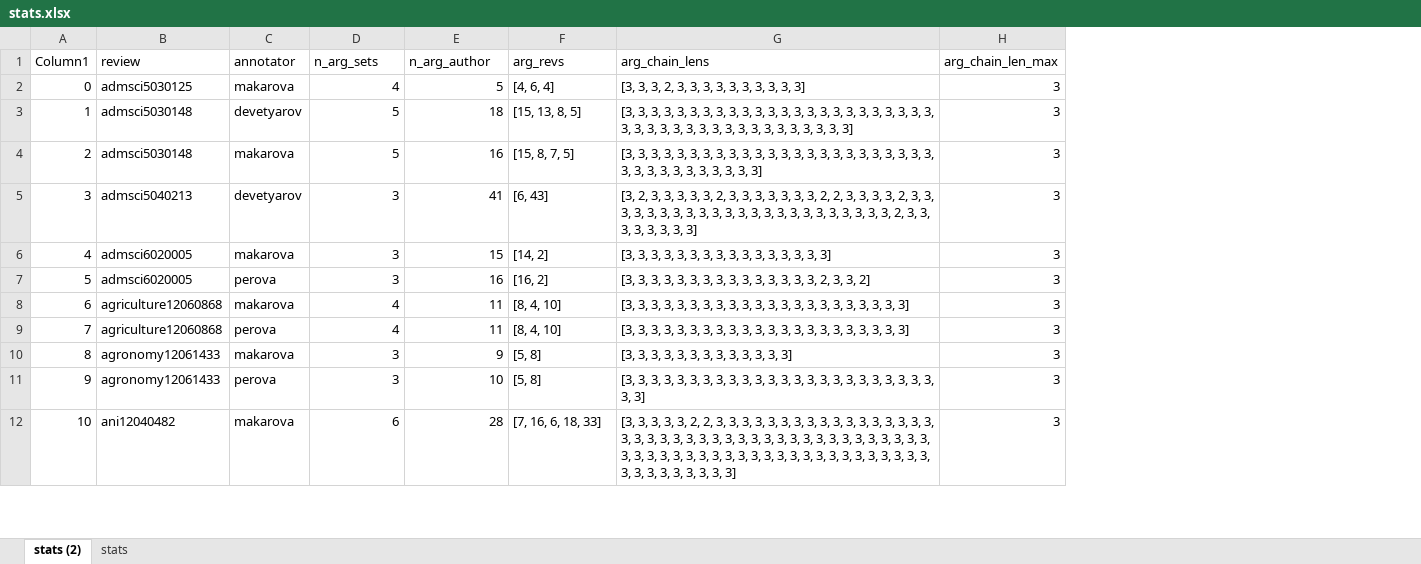
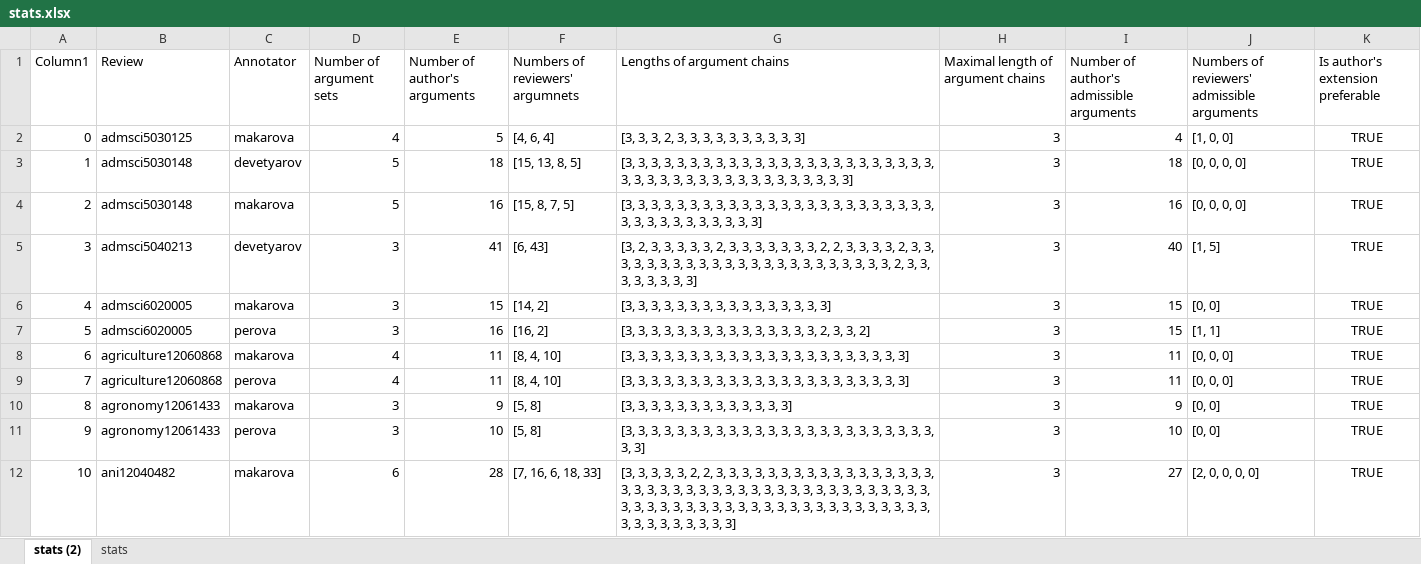
Before and after one commit to ldrbmrtv/ReviewArgumentationFramework, an Excel workbook: stats.xlsx, sheet stats (2), drawn as a sheet; only a part is shown; values as stored, in another font and other column widths than the file's, no borders; table styles not drawn; the diff names each change by its address in the sheet, - before the commit and + after, or states it on an @@ line.

```diff
--- a/stats.xlsx (sheet stats (2))
+++ b/stats.xlsx (sheet stats (2))
+column I, rows 1-12: Number of author's admissible arguments | 4 | 18 | 16 | 40 | 15 | 15 | 11 | 11 | 9 | 10 | 27
+column J, rows 1-12: Numbers of reviewers' admissible arguments | [1, 0, 0] | [0, 0, 0, 0] | [0, 0, 0, 0] | [1, 5] | [0, 0] | [1, 1] | [0, 0, 0] | [0, 0, 0] | [0, 0] | [0, 0] | [2, 0, 0, 0, 0]
+column K (Is author's extension preferable), rows 2-12: all TRUE
-B1: review
+B1: Review
-C1: annotator
+C1: Annotator
-D1: n_arg_sets
+D1: Number of argument sets
-E1: n_arg_author
+E1: Number of author's arguments
-F1: arg_revs
+F1: Numbers of reviewers' argumnets
-G1: arg_chain_lens
+G1: Lengths of argument chains
-H1: arg_chain_len_max
+H1: Maximal length of argument chains
```
Also changed, not shown: sheet stats, 6 other files.
